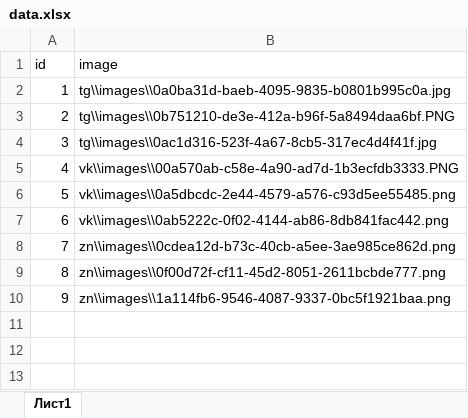
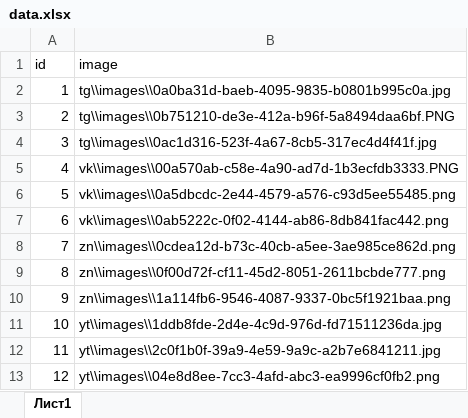
Before and after one commit to iintegration/hacks-ai-szfo-23, an Excel workbook: data.xlsx, sheet Лист1, drawn as a sheet; values as stored, in another font and other column widths than the file's, no borders; the diff names each change by its address in the sheet, - before the commit and + after, or states it on an @@ line.

```diff
--- a/data.xlsx (sheet Лист1)
+++ b/data.xlsx (sheet Лист1)
+row 11: 10 | yt\\images\\1ddb8fde-2d4e-4c9d-976d-fd71511236da.jpg
+row 12: 11 | yt\\images\\2c0f1b0f-39a9-4e59-9a9c-a2b7e6841211.jpg
+row 13: 12 | yt\\images\\04e8d8ee-7cc3-4afd-abc3-ea9996cf0fb2.png
```
Also changed, not shown: 2 other files.
